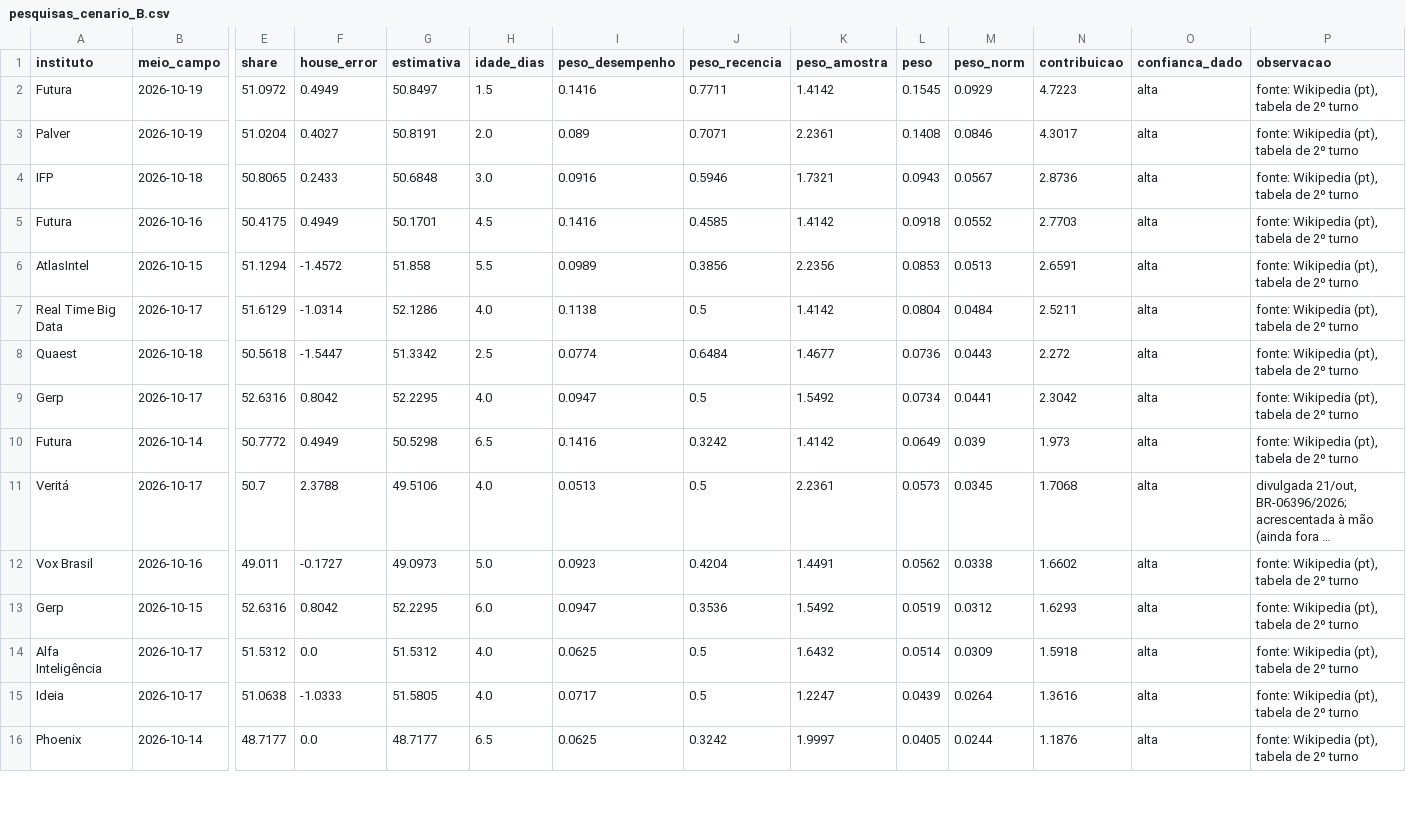
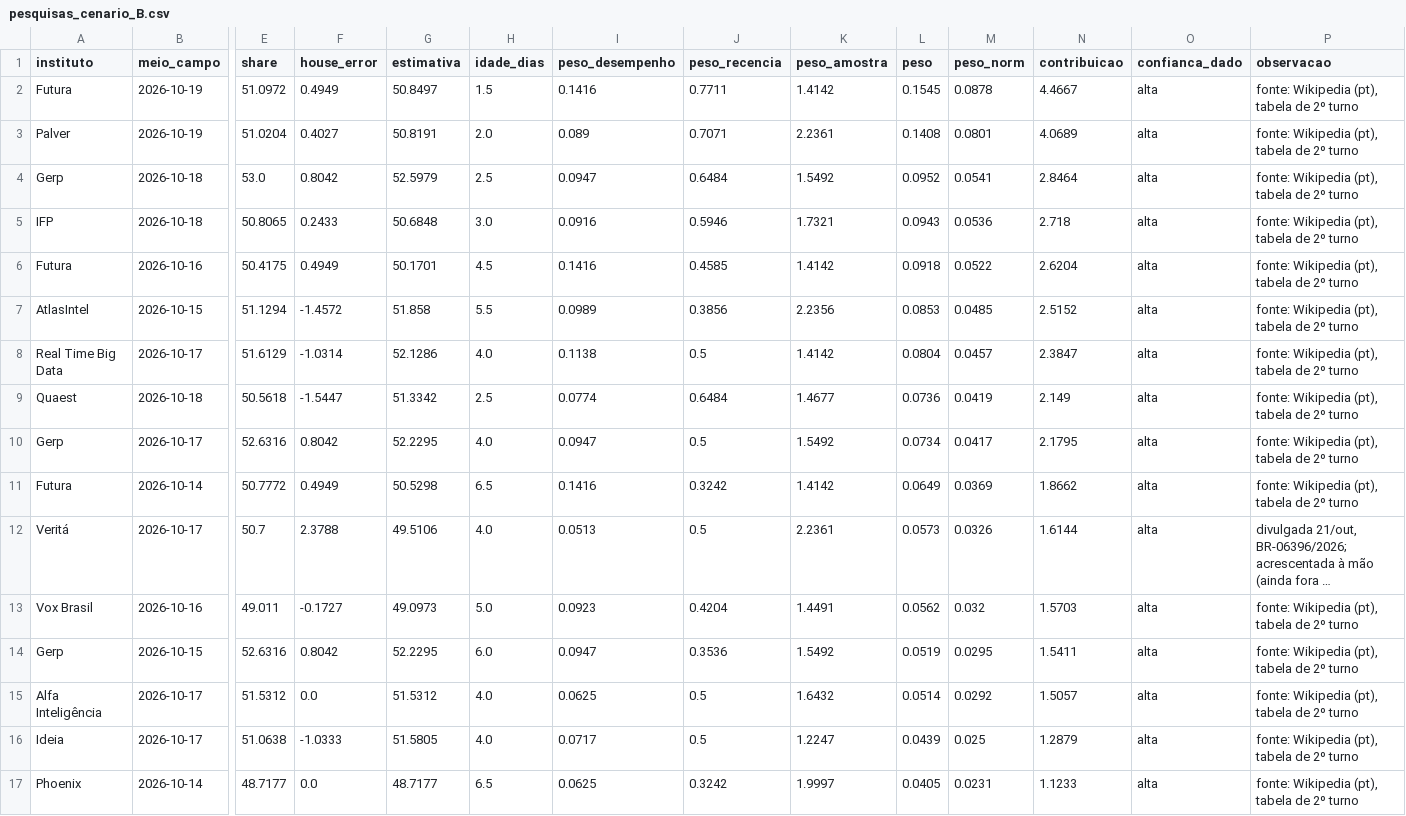
Before and after one commit to bogoio/redirect, a CSV file: agregador/output/pesquisas_cenario_B.csv, drawn as a sheet; only a part is shown, gaps mark what is left out; long unchanged cells end in …; addresses are those after the commit; rows hold the shown columns only; the diff covers the shown part only; the diff names each change by its address in the sheet, - before the commit and + after, or states it on an @@ line.

```diff
--- a/agregador/output/pesquisas_cenario_B.csv
+++ b/agregador/output/pesquisas_cenario_B.csv
-M2 (peso_norm): 0.0929
+M2 (peso_norm): 0.0878
-N2 (contribuicao): 4.7223
+N2 (contribuicao): 4.4667
-M3 (peso_norm): 0.0846
+M3 (peso_norm): 0.0801
-N3 (contribuicao): 4.3017
+N3 (contribuicao): 4.0689
+row 4: Gerp | 2026-10-18 | 53.0 | 0.8042 | 52.5979 | 2.5 | 0.0947 | 0.6484 | 1.5492 | 0.0952 | 0.0541 | 2.8464 | alta | fonte: Wikipedia (pt), tabela de 2º turno
-M5 (peso_norm): 0.0567
+M5 (peso_norm): 0.0536
-N5 (contribuicao): 2.8736
+N5 (contribuicao): 2.718
-M6 (peso_norm): 0.0552
+M6 (peso_norm): 0.0522
-N6 (contribuicao): 2.7703
+N6 (contribuicao): 2.6204
-M7 (peso_norm): 0.0513
+M7 (peso_norm): 0.0485
-N7 (contribuicao): 2.6591
+N7 (contribuicao): 2.5152
-M8 (peso_norm): 0.0484
+M8 (peso_norm): 0.0457
-N8 (contribuicao): 2.5211
+N8 (contribuicao): 2.3847
-M9 (peso_norm): 0.0443
+M9 (peso_norm): 0.0419
-N9 (contribuicao): 2.272
+N9 (contribuicao): 2.149
-M10 (peso_norm): 0.0441
+M10 (peso_norm): 0.0417
-N10 (contribuicao): 2.3042
+N10 (contribuicao): 2.1795
-M11 (peso_norm): 0.039
+M11 (peso_norm): 0.0369
-N11 (contribuicao): 1.973
+N11 (contribuicao): 1.8662
-M12 (peso_norm): 0.0345
+M12 (peso_norm): 0.0326
-N12 (contribuicao): 1.7068
+N12 (contribuicao): 1.6144
-M13 (peso_norm): 0.0338
+M13 (peso_norm): 0.032
-N13 (contribuicao): 1.6602
+N13 (contribuicao): 1.5703
-M14 (peso_norm): 0.0312
+M14 (peso_norm): 0.0295
-N14 (contribuicao): 1.6293
+N14 (contribuicao): 1.5411
-M15 (peso_norm): 0.0309
+M15 (peso_norm): 0.0292
-N15 (contribuicao): 1.5918
+N15 (contribuicao): 1.5057
-M16 (peso_norm): 0.0264
+M16 (peso_norm): 0.025
-N16 (contribuicao): 1.3616
+N16 (contribuicao): 1.2879
-M17 (peso_norm): 0.0244
+M17 (peso_norm): 0.0231
-N17 (contribuicao): 1.1876
+N17 (contribuicao): 1.1233
```
Also changed, not shown: 44 edited cells elsewhere in this file, agregador/output/cenarios_estruturais.csv, agregador/output/pesquisas_cenario_A.csv, 5 other files.
